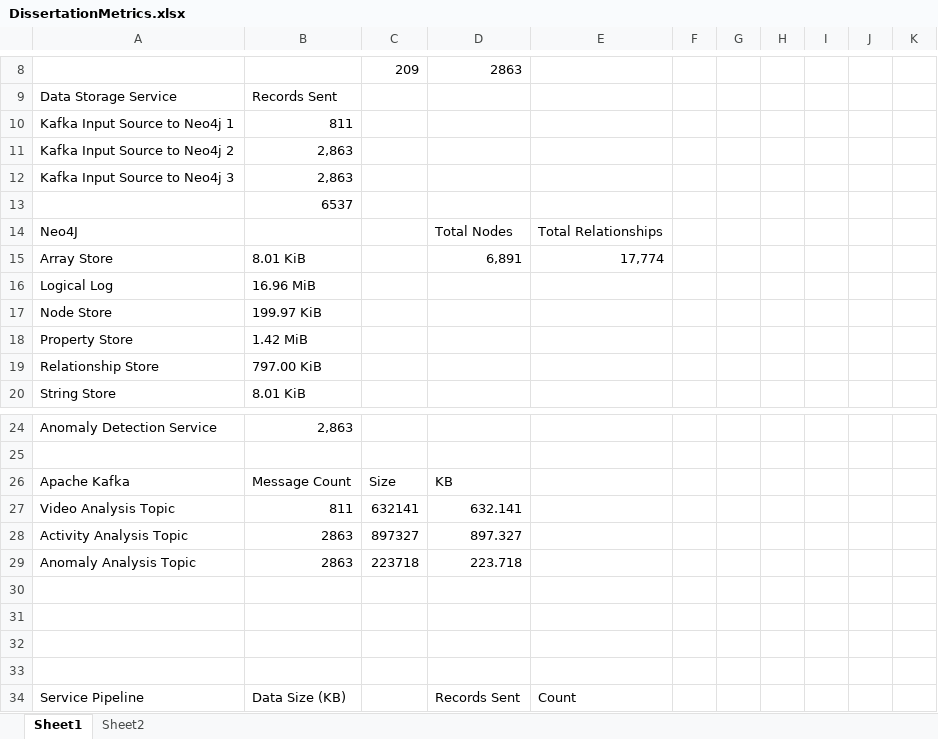
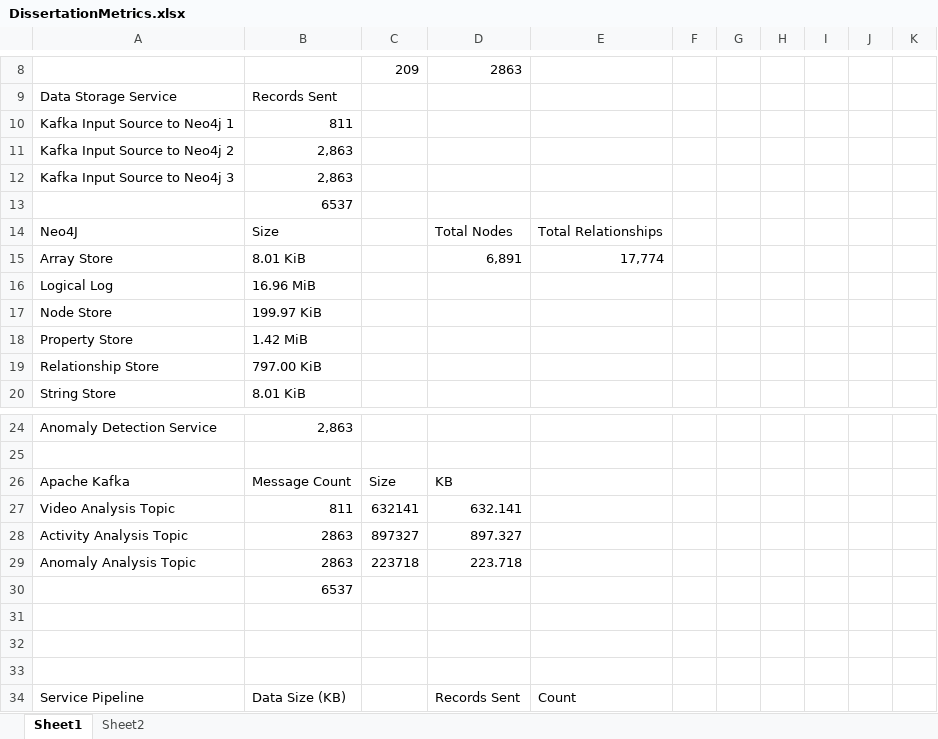
Before and after one commit to Guardian-Development/Finch-VideoProcessingFramework, an Excel workbook: Deliverables/DissertationMetrics.xlsx, sheet Sheet1, drawn as a sheet; only a part is shown, gaps mark what is left out; values as stored, in another font and other column widths than the file's, no borders; charts and pictures not drawn; the diff covers the shown part only; the diff names each change by its address in the sheet, - before the commit and + after, or states it on an @@ line.

```diff
--- a/Deliverables/DissertationMetrics.xlsx (sheet Sheet1)
+++ b/Deliverables/DissertationMetrics.xlsx (sheet Sheet1)
-B14: (empty)
+B14: Size
-B30: (empty)
+B30: 6537
```
Also changed, not shown: 30 added rows elsewhere in this sheet, charts or pictures, 1 other file.
